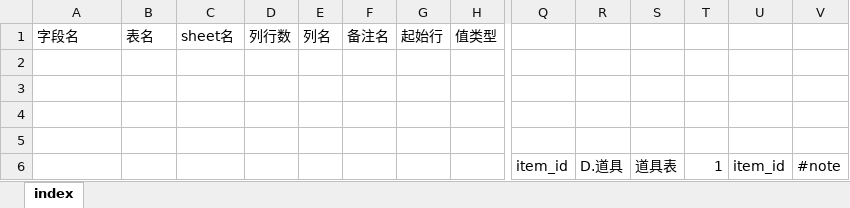
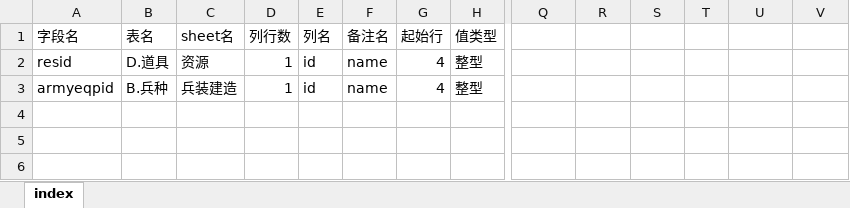
Before and after one commit to hataksumo/fiveStoneChess, an Excel workbook: SkynetLearn/ExcelToLua/Index/INDEX.xlsx, sheet index, drawn as a sheet; only a part is shown, gaps mark what is left out; values as stored, in another font and other column widths than the file's, no borders; removed rows and columns are numbered as before the commit, all else as after; rows hold the shown columns only; the diff names each change by its address in the sheet, - before the commit and + after, or states it on an @@ line.

```diff
--- a/SkynetLearn/ExcelToLua/Index/INDEX.xlsx (sheet index)
+++ b/SkynetLearn/ExcelToLua/Index/INDEX.xlsx (sheet index)
-row 2: (empty)
+row 2: resid | D.道具 | 资源 | 1 | id | name | 4 | 整型
-row 3: (empty)
+row 3: armyeqpid | B.兵种 | 兵装建造 | 1 | id | name | 4 | 整型
-row 4: (empty)
-row 5: (empty)
-row 6:  |  |  |  |  |  |  |  | item_id | D.道具 | 道具表 | 1 | item_id | #note
```
Also changed, not shown: 14 other files.
